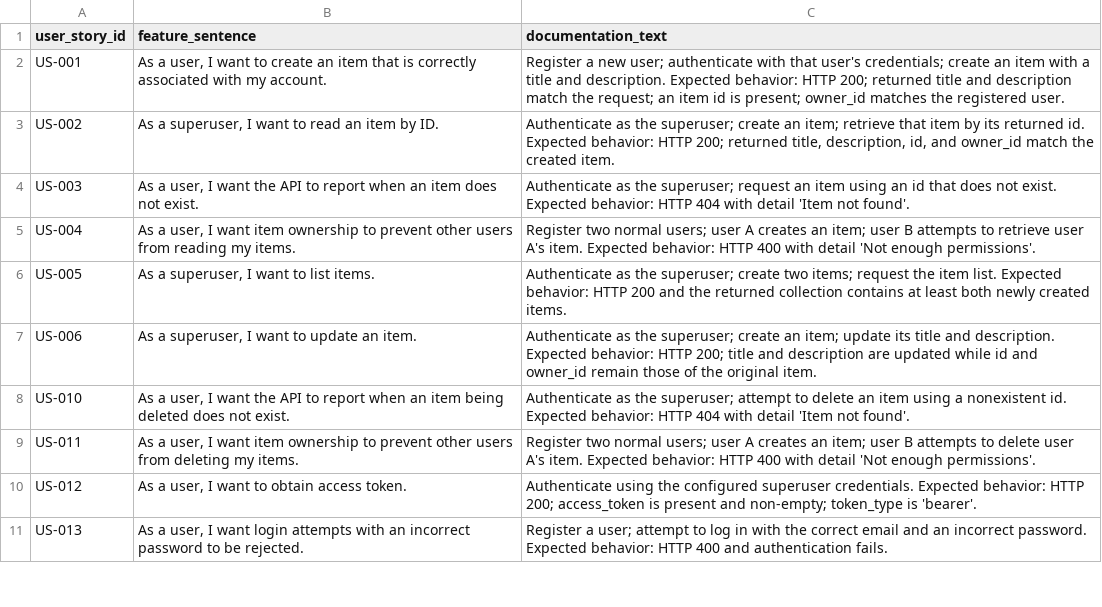
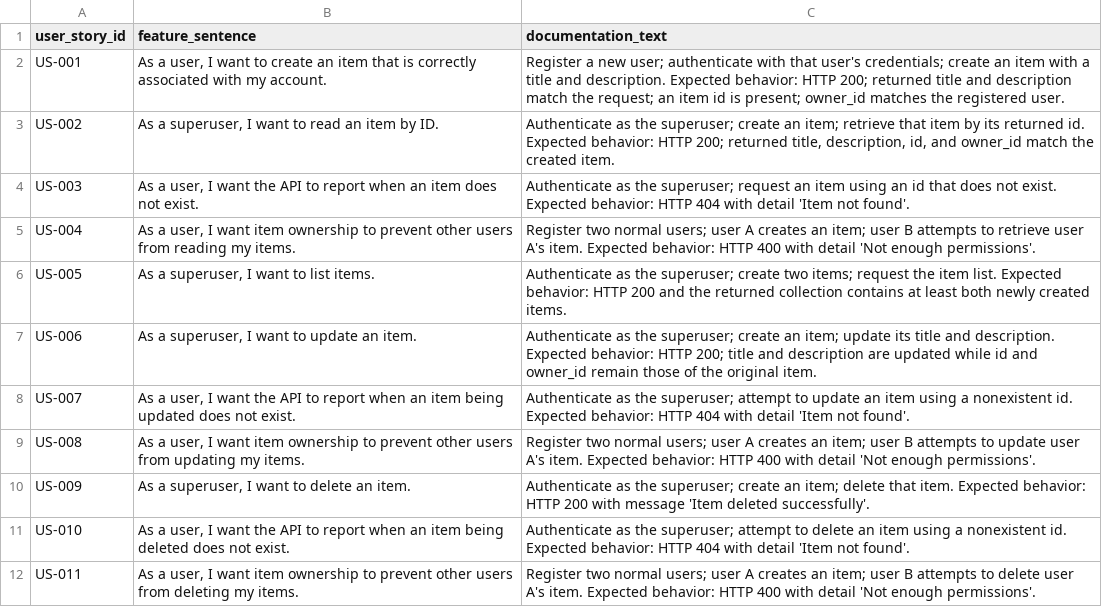
Before and after one commit to MoldovanAndrada/traceability_project, a CSV file: dataset restbench/user_stories.csv, drawn as a sheet; only a part is shown; the shorter side is filled out with more unchanged rows; the diff names each change by its address in the sheet, - before the commit and + after, or states it on an @@ line.

Commit message:
undo

```diff
--- a/dataset restbench/user_stories.csv
+++ b/dataset restbench/user_stories.csv
+row 8: US-007 | As a user, I want the API to report when an item being updated does not exist. | Authenticate as the superuser; attempt to update an item using a nonexistent id. Expected behavior: HTTP 404 with detail 'Item not found'.
+row 9: US-008 | As a user, I want item ownership to prevent other users from updating my items. | Register two normal users; user A creates an item; user B attempts to update user A's item. Expected behavior: HTTP 400 with detail 'Not enough permissions'.
+row 10: US-009 | As a superuser, I want to delete an item. | Authenticate as the superuser; create an item; delete that item. Expected behavior: HTTP 200 with message 'Item deleted successfully'.
```
